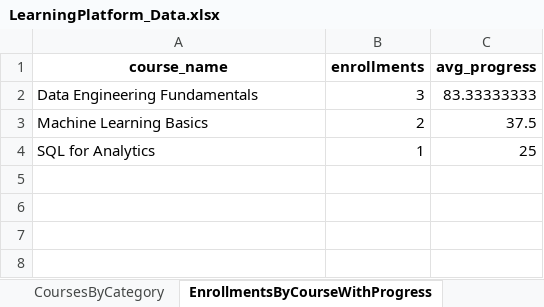
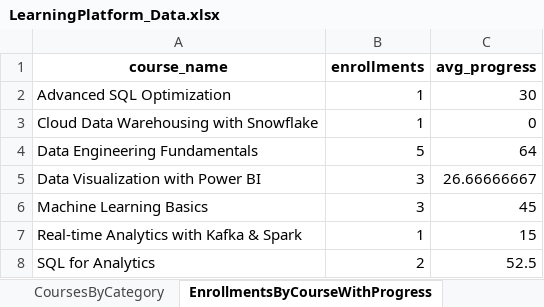
Before and after one commit to jeevanaditya/onlineLearning-platform-analytics, an Excel workbook: powerbi/LearningPlatform_Data.xlsx, sheet EnrollmentsByCourseWithProgress, drawn as a sheet; values as stored, in another font and other column widths than the file's, no borders; addresses are those after the commit; the diff names each change by its address in the sheet, - before the commit and + after, or states it on an @@ line.

Commit message:
Add additional clean sample data for Power BI

```diff
--- a/powerbi/LearningPlatform_Data.xlsx (sheet EnrollmentsByCourseWithProgress)
+++ b/powerbi/LearningPlatform_Data.xlsx (sheet EnrollmentsByCourseWithProgress)
+row 2: Advanced SQL Optimization | 1 | 30
+row 3: Cloud Data Warehousing with Snowflake | 1 | 0
-B4 (enrollments): 3
+B4 (enrollments): 5
-C4 (avg_progress): 83.33333333
+C4 (avg_progress): 64
+row 5: Data Visualization with Power BI | 3 | 26.66666667
-B6 (enrollments): 2
+B6 (enrollments): 3
-C6 (avg_progress): 37.5
+C6 (avg_progress): 45
+row 7: Real-time Analytics with Kafka & Spark | 1 | 15
-B8 (enrollments): 1
+B8 (enrollments): 2
-C8 (avg_progress): 25
+C8 (avg_progress): 52.5
```
Also changed, not shown: sheet EnrollmentsWithCourses, sheet Enrollments, sheet Learners, sheet Courses, sheet EnrollmentsByDate, sheet EnrollmentsByCourse, 1 more sheet, 13 other files.
